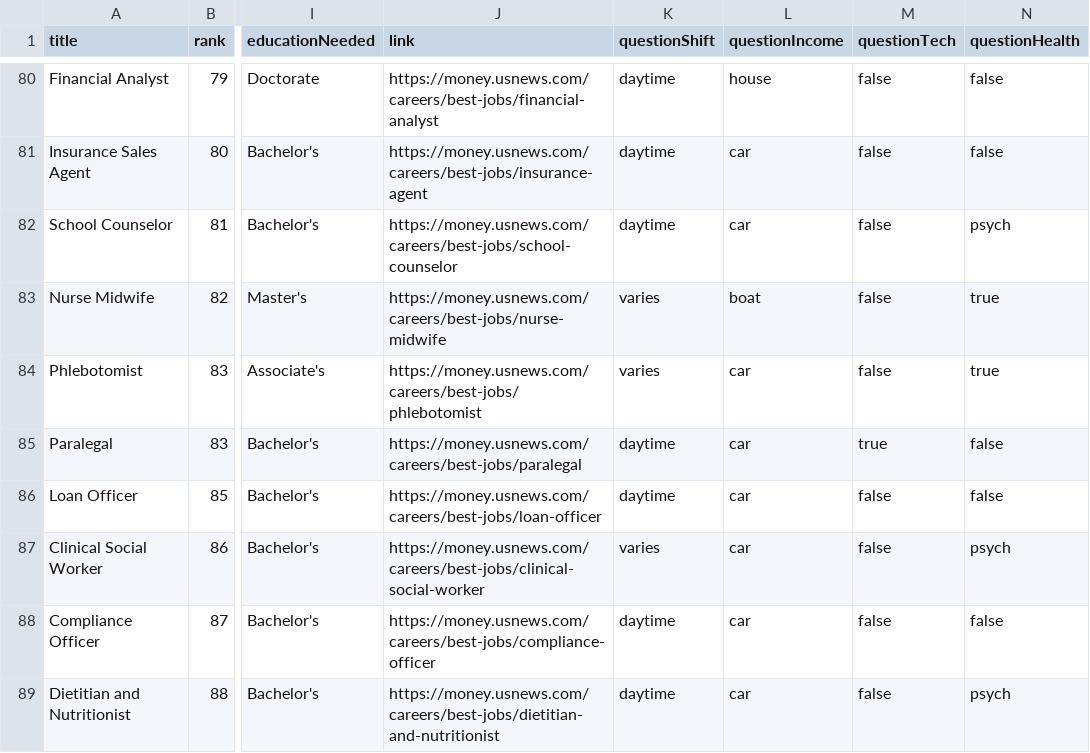
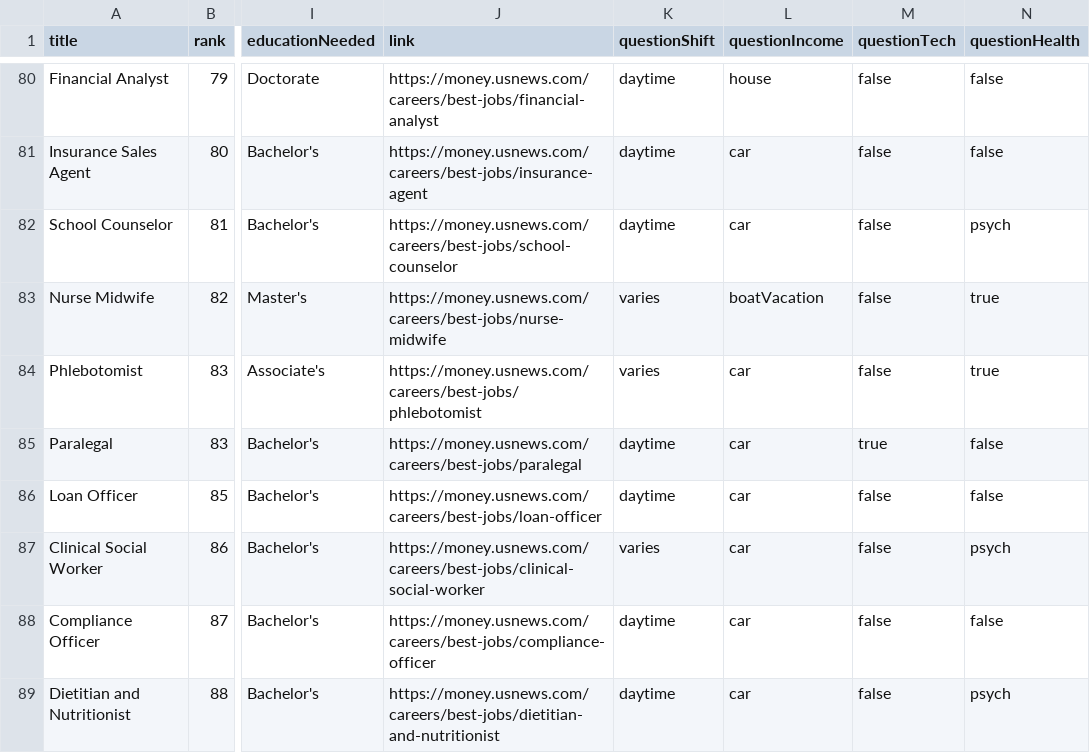
Before and after one commit to hollywoodchase/careersurvey, a CSV file: jobs.csv, drawn as a sheet; only a part is shown, gaps mark what is left out; the diff covers the shown part only; the diff names each change by its address in the sheet, - before the commit and + after, or states it on an @@ line.

Commit message:
updated to boatVacation

```diff
--- a/jobs.csv
+++ b/jobs.csv
-L83 (questionIncome): boat
+L83 (questionIncome): boatVacation
```
Also changed, not shown: 25 edited cells elsewhere in this file.
